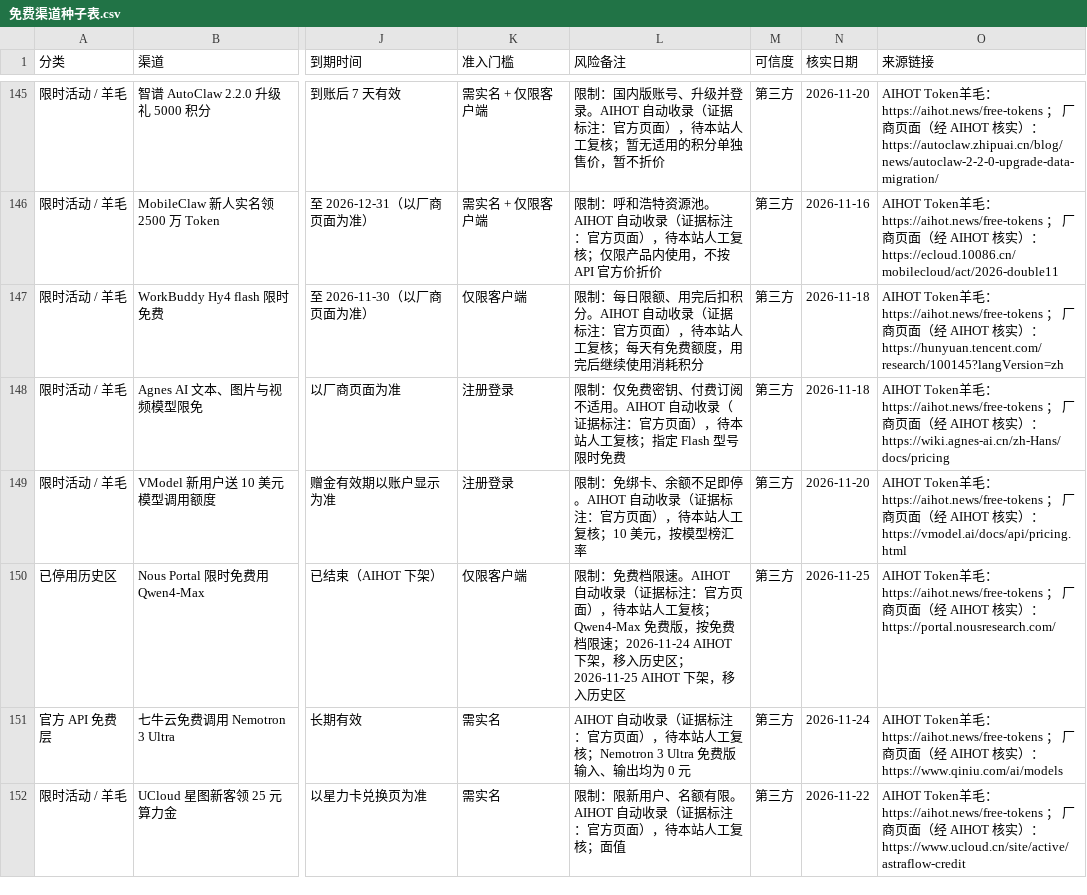
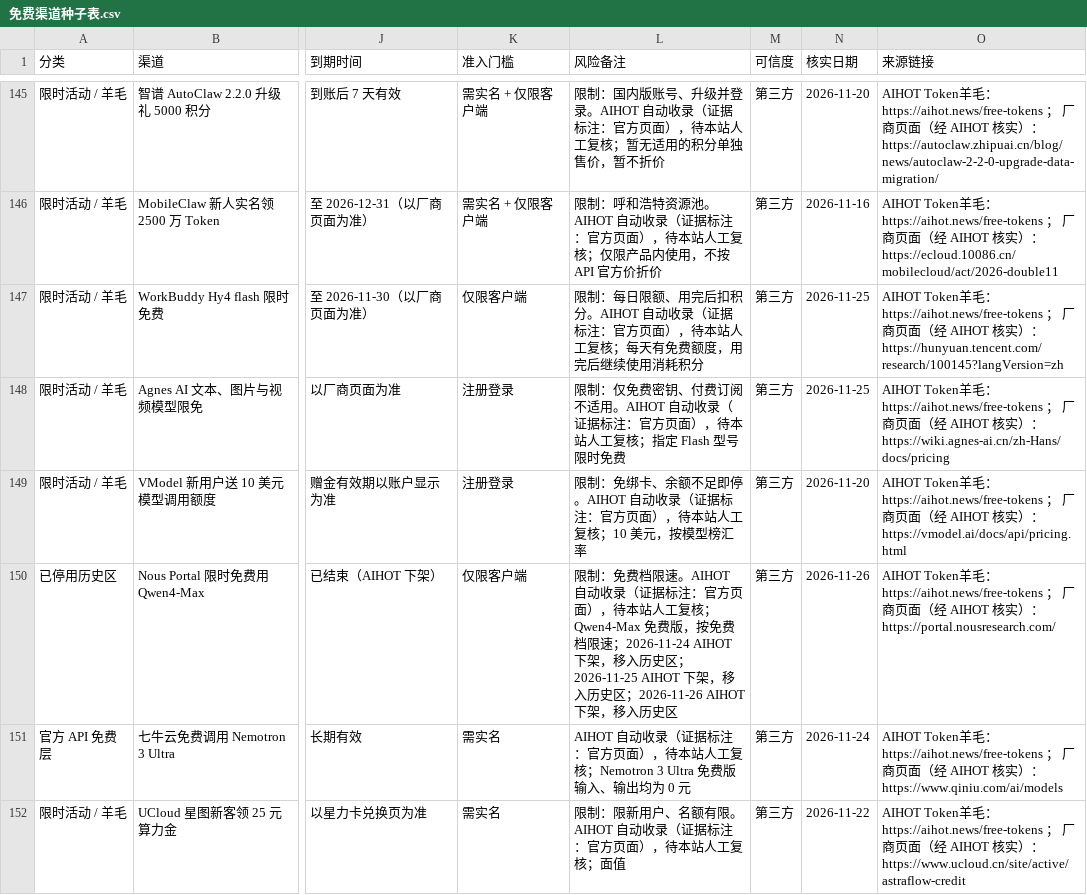
Before and after one commit to lm7644/free-llm-tracker, a CSV file: 免费渠道种子表.csv, drawn as a sheet; only a part is shown, gaps mark what is left out; the diff covers the shown part only; the diff names each change by its address in the sheet, - before the commit and + after, or states it on an @@ line.

```diff
--- a/免费渠道种子表.csv
+++ b/免费渠道种子表.csv
-N147:N148 (核实日期): 2026-11-18
+N147:N148 (核实日期): 2026-11-25
-L150 (风险备注): …入历史区
+L150 (风险备注): …入历史区；2026-11-26 AIHOT 下架，移入历史区
-N150 (核实日期): 2026-11-25
+N150 (核实日期): 2026-11-26
```
Also changed, not shown: 31 edited cells elsewhere in this file, 7 other files.
